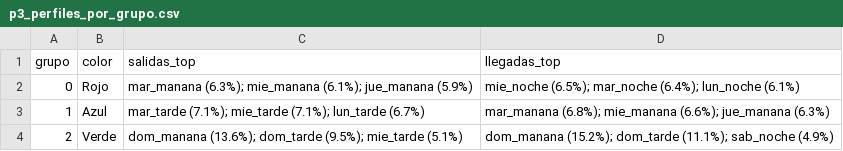
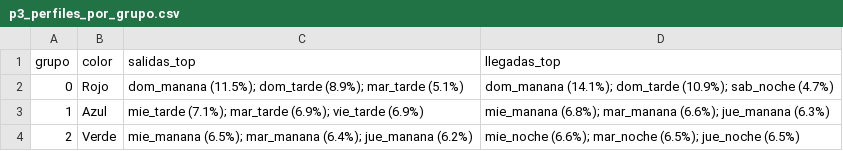
Before and after one commit to manuelMedinaMna/MiBici_MLOps, a CSV file: reports/figures/p3/p3_perfiles_por_grupo.csv, drawn as a sheet.

```diff
--- a/reports/figures/p3/p3_perfiles_por_grupo.csv
+++ b/reports/figures/p3/p3_perfiles_por_grupo.csv
@@ -1,4 +1,4 @@
 grupo,color,salidas_top,llegadas_top
-0,Rojo,mar_manana (6.3%); mie_manana (6.1%); jue_manana (5.9%),mie_noche (6.5%); mar_noche (6.4%); lun_noche (6.1%)
-1,Azul,mar_tarde (7.1%); mie_tarde (7.1%); lun_tarde (6.7%),mar_manana (6.8%); mie_manana (6.6%); jue_manana (6.3%)
-2,Verde,dom_manana (13.6%); dom_tarde (9.5%); mie_tarde (5.1%),dom_manana (15.2%); dom_tarde (11.1%); sab_noche (4.9%)
+0,Rojo,dom_manana (11.5%); dom_tarde (8.9%); mar_tarde (5.1%),dom_manana (14.1%); dom_tarde (10.9%); sab_noche (4.7%)
+1,Azul,mie_tarde (7.1%); mar_tarde (6.9%); vie_tarde (6.9%),mie_manana (6.8%); mar_manana (6.6%); jue_manana (6.3%)
+2,Verde,mie_manana (6.5%); mar_manana (6.4%); jue_manana (6.2%),mie_noche (6.6%); mar_noche (6.5%); jue_noche (6.5%)
```
Also changed, not shown: 24 other files.
